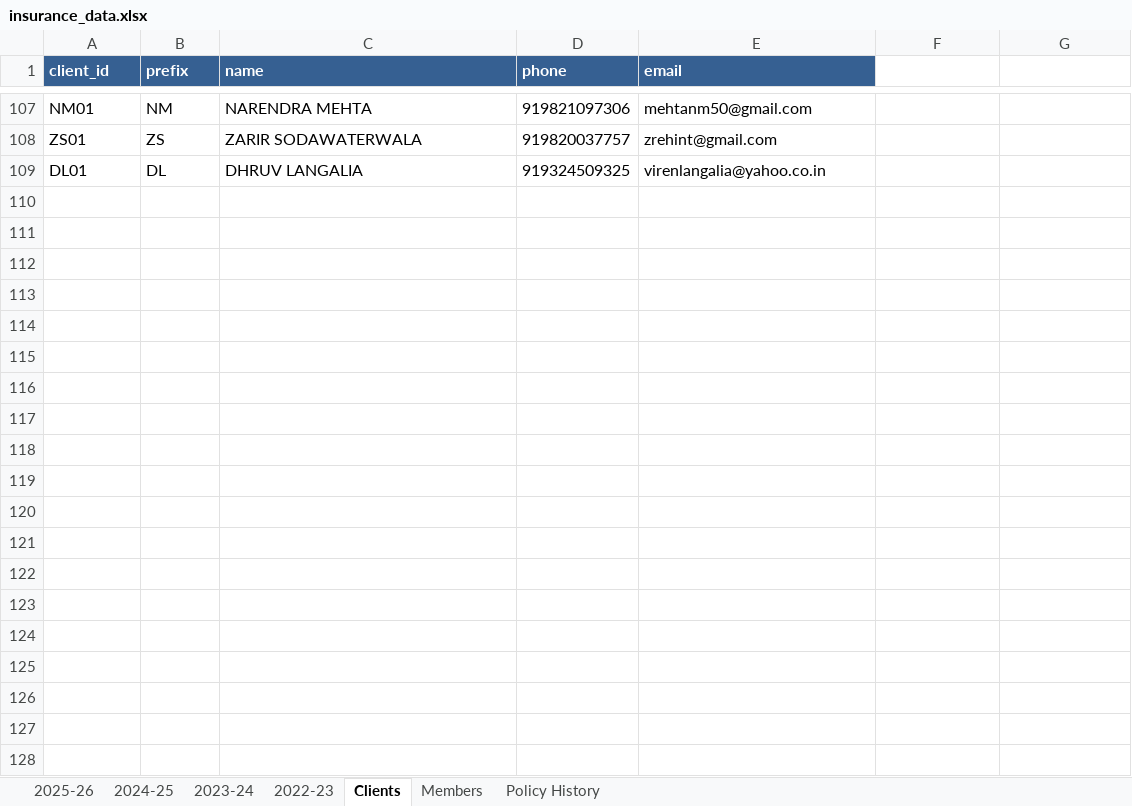
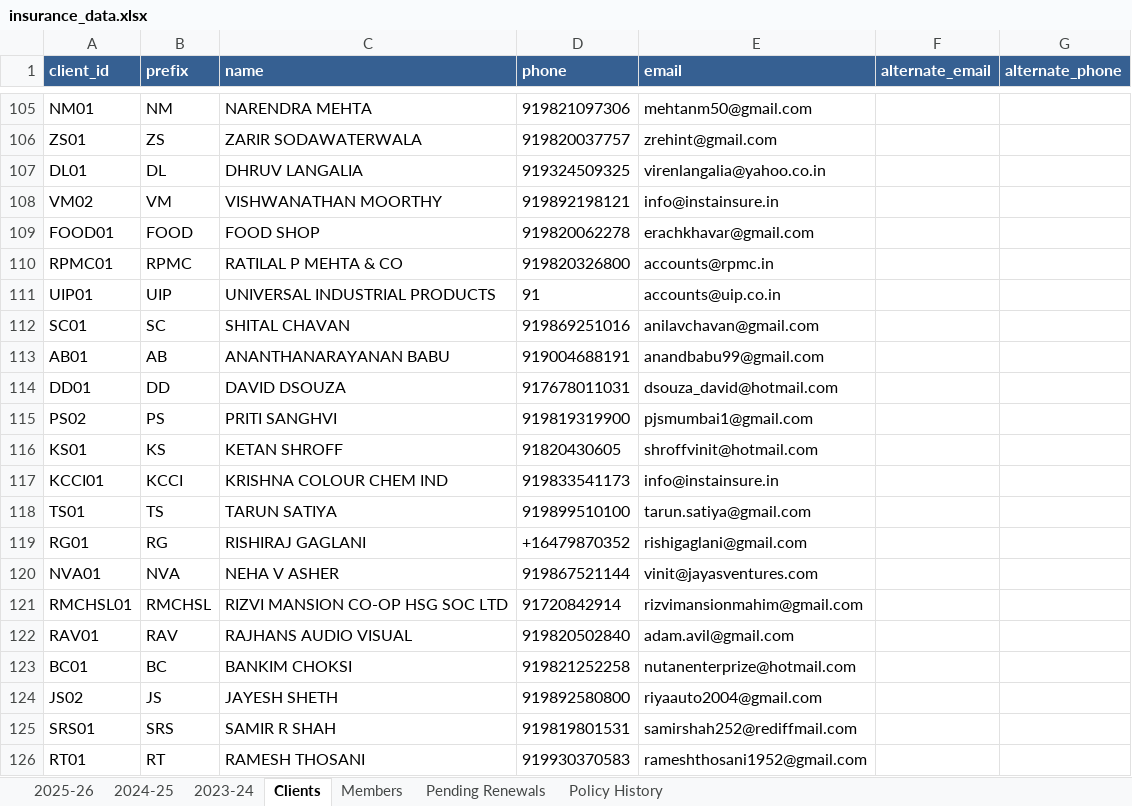
Before and after one commit to DhruvShah05/Insta-Insure-Website, an Excel workbook: insurance_data.xlsx, sheet Clients, drawn as a sheet; only a part is shown, gaps mark what is left out; values as stored, in another font and other column widths than the file's, no borders; the diff covers the shown part only; the diff names each change by its address in the sheet, - before the commit and + after, or states it on an @@ line.

Commit message:
Email and search fix

```diff
--- a/insurance_data.xlsx (sheet Clients)
+++ b/insurance_data.xlsx (sheet Clients)
-sheet tab: 2022-23
+sheet tab: Pending Renewals
-F1: (empty)
+F1: alternate_email
-F1:G1 fill: none
+F1:G1 fill: #366092
-G1: (empty)
+G1: alternate_phone
+row 108: VM02 | VM | VISHWANATHAN MOORTHY | 919892198121 | info@instainsure.in
+row 109: FOOD01 | FOOD | FOOD SHOP | 919820062278 | erachkhavar@gmail.com
+row 110: RPMC01 | RPMC | RATILAL P MEHTA & CO | 919820326800 | accounts@rpmc.in
+row 111: UIP01 | UIP | UNIVERSAL INDUSTRIAL PRODUCTS | 91 | accounts@uip.co.in
+row 112: SC01 | SC | SHITAL CHAVAN | 919869251016 | anilavchavan@gmail.com
+row 113: AB01 | AB | ANANTHANARAYANAN BABU | 919004688191 | anandbabu99@gmail.com
+row 114: DD01 | DD | DAVID DSOUZA | 917678011031 | dsouza_david@hotmail.com
+row 115: PS02 | PS | PRITI SANGHVI | 919819319900 | pjsmumbai1@gmail.com
+row 116: KS01 | KS | KETAN SHROFF | 91820430605 | shroffvinit@hotmail.com
+row 117: KCCI01 | KCCI | KRISHNA COLOUR CHEM IND | 919833541173 | info@instainsure.in
+row 118: TS01 | TS | TARUN SATIYA | 919899510100 | tarun.satiya@gmail.com
+row 119: RG01 | RG | RISHIRAJ GAGLANI | +16479870352 | rishigaglani@gmail.com
+row 120: NVA01 | NVA | NEHA V ASHER | 919867521144 | vinit@jayasventures.com
+row 121: RMCHSL01 | RMCHSL | RIZVI MANSION CO-OP HSG SOC LTD | 91720842914 | rizvimansionmahim@gmail.com
+row 122: RAV01 | RAV | RAJHANS AUDIO VISUAL | 919820502840 | adam.avil@gmail.com
+row 123: BC01 | BC | BANKIM CHOKSI | 919821252258 | nutanenterprize@hotmail.com
+row 124: JS02 | JS | JAYESH SHETH | 919892580800 | riyaauto2004@gmail.com
+row 125: SRS01 | SRS | SAMIR R SHAH | 919819801531 | samirshah252@rediffmail.com
+row 126: RT01 | RT | RAMESH THOSANI | 919930370583 | rameshthosani1952@gmail.com
```
Also changed, not shown: 33 added rows and 8 removed rows elsewhere in this sheet, sheet 2024-25, sheet 2025-26, sheet Policy History, sheet Members, sheet 2023-24, 6 other files.
